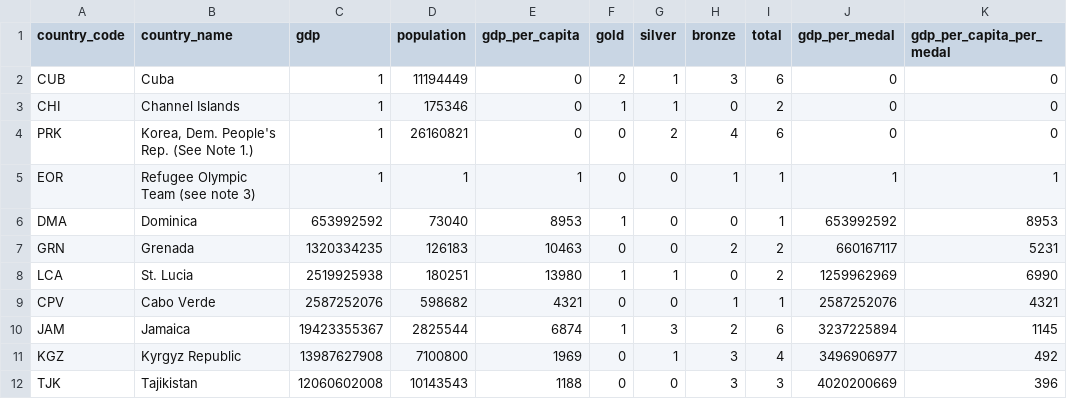
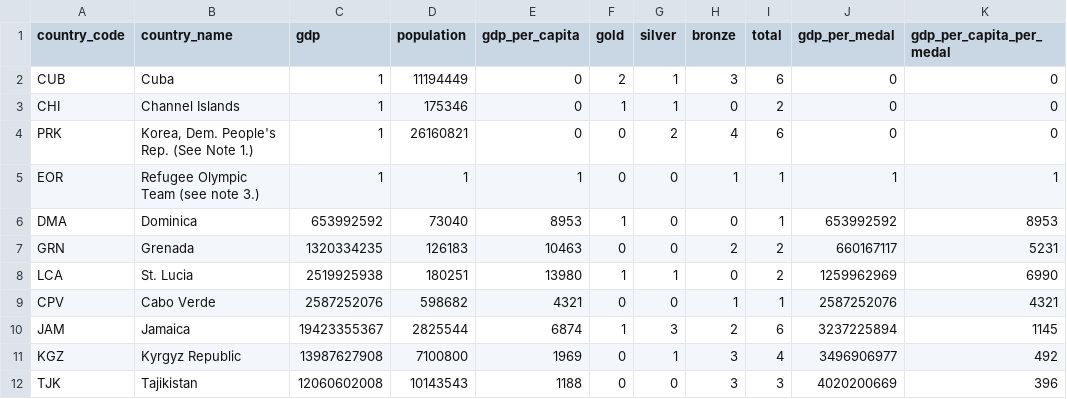
Before and after one commit to tedstreete/olympic_medals, a CSV file: Medal-Records.csv, drawn as a sheet; only a part is shown.

Commit message:
Routine medals update

```diff
--- a/Medal-Records.csv
+++ b/Medal-Records.csv
@@ -4,3 +4,3 @@ CHI,Channel Islands,1,175346,0,1,1,0,2,0,0
 PRK,"Korea, Dem. People's Rep. (See Note 1.)",1,26160821,0,0,2,4,6,0,0
-EOR,Refugee Olympic Team (see note 3),1,1,1,0,0,1,1,1,1
+EOR,Refugee Olympic Team (see note 3.),1,1,1,0,0,1,1,1,1
 DMA,Dominica,653992592,73040,8953,1,0,0,1,653992592,8953
```
Also changed, not shown: 1 other file.
